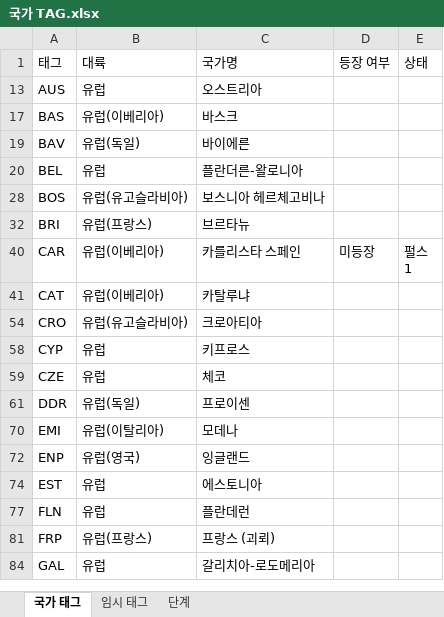
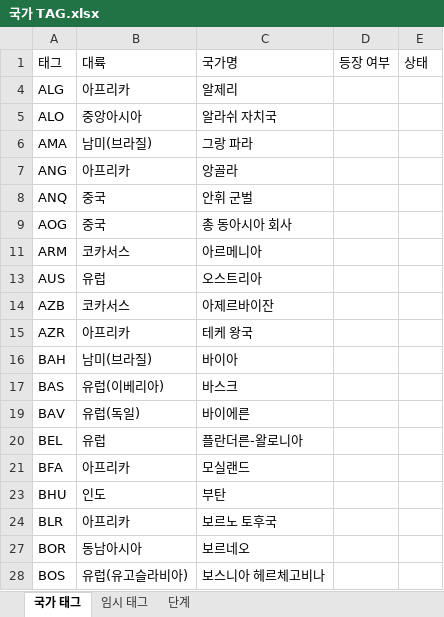
Before and after one commit to MADCAT416/megrez, an Excel workbook: 국가 TAG.xlsx, sheet 국가 태그, drawn as a sheet; only a part is shown; the shorter side is filled out with more unchanged rows; values as stored, in another font and other column widths than the file's, no borders; the diff covers the shown part only; the diff names each change by its address in the sheet, - before the commit and + after, or states it on an @@ line.

Commit message:
Update 국가 TAG.xlsx

```diff
--- a/국가 TAG.xlsx (sheet 국가 태그)
+++ b/국가 TAG.xlsx (sheet 국가 태그)
@@ row 4 unhidden: ALG | 아프리카 | 알제리 @@
@@ row 5 unhidden: ALO | 중앙아시아 | 알라쉬 자치국 @@
@@ row 6 unhidden: AMA | 남미(브라질) | 그랑 파라 @@
@@ row 7 unhidden: ANG | 아프리카 | 앙골라 @@
@@ row 8 unhidden: ANQ | 중국 | 안휘 군벌 @@
@@ row 9 unhidden: AOG | 중국 | 총 동아시아 회사 @@
@@ row 11 unhidden: ARM | 코카서스 | 아르메니아 @@
@@ row 14 unhidden: AZB | 코카서스 | 아제르바이잔 @@
@@ row 15 unhidden: AZR | 아프리카 | 테케 왕국 @@
@@ row 16 unhidden: BAH | 남미(브라질) | 바이아 @@
@@ row 21 unhidden: BFA | 아프리카 | 모실랜드 @@
@@ row 23 unhidden: BHU | 인도 | 부탄 @@
@@ row 24 unhidden: BLR | 아프리카 | 보르노 토후국 @@
@@ row 27 unhidden: BOR | 동남아시아 | 보르네오 @@
```
Also changed, not shown: 110 hidden or unhidden rows elsewhere in this sheet.
